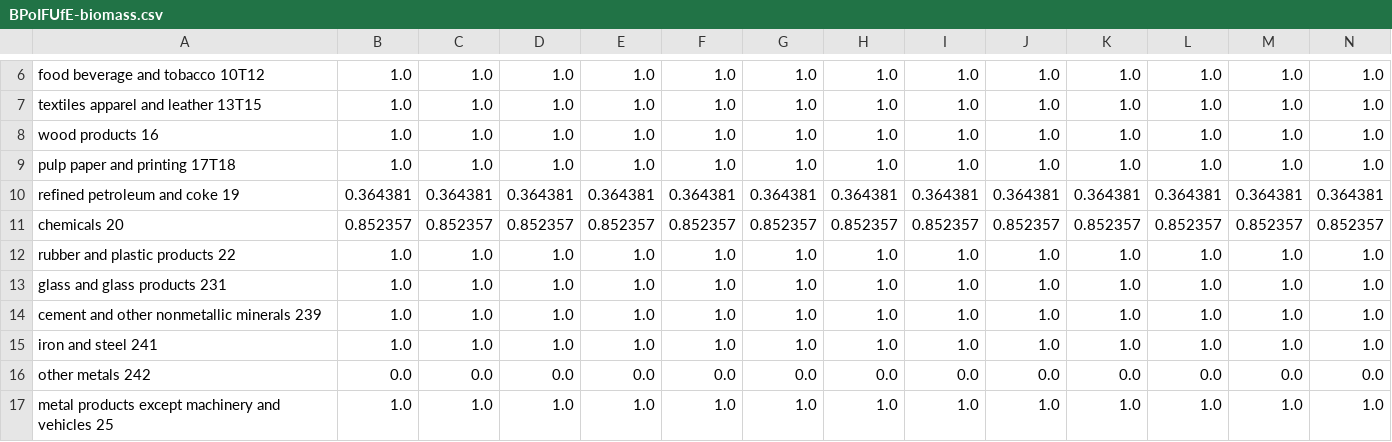
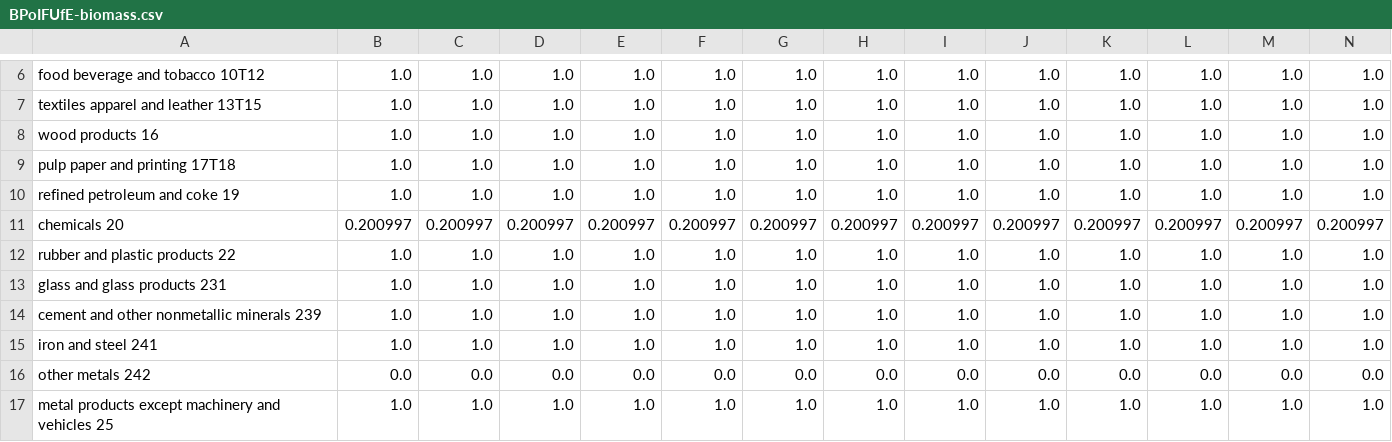
Before and after one commit to EnergyInnovation/eps-maine, a CSV file: InputData/indst/BPoIFUfE/BPoIFUfE-biomass.csv, drawn as a sheet; only a part is shown, gaps mark what is left out; removed rows and columns are numbered as before the commit, all else as after; rows hold the shown columns only; the diff names each change by its address in the sheet, - before the commit and + after, or states it on an @@ line.

```diff
--- a/InputData/indst/BPoIFUfE/BPoIFUfE-biomass.csv
+++ b/InputData/indst/BPoIFUfE/BPoIFUfE-biomass.csv
-row 10: refined petroleum and coke 19 | 0.364381 | 0.364381 | 0.364381 | 0.364381 | 0.364381 | 0.364381 | 0.364381 | 0.364381 | 0.364381 | 0.364381 | 0.364381 | 0.364381 | 0.364381
-row 11: chemicals 20 | 0.852357 | 0.852357 | 0.852357 | 0.852357 | 0.852357 | 0.852357 | 0.852357 | 0.852357 | 0.852357 | 0.852357 | 0.852357 | 0.852357 | 0.852357
+row 10: refined petroleum and coke 19 | 1.0 | 1.0 | 1.0 | 1.0 | 1.0 | 1.0 | 1.0 | 1.0 | 1.0 | 1.0 | 1.0 | 1.0 | 1.0
+row 11: chemicals 20 | 0.200997 | 0.200997 | 0.200997 | 0.200997 | 0.200997 | 0.200997 | 0.200997 | 0.200997 | 0.200997 | 0.200997 | 0.200997 | 0.200997 | 0.200997
```
Also changed, not shown: InputData/indst/BIFUbC/BIFUbC-biomass.csv, InputData/indst/BIFUbC/BIFUbC-electricity.csv, 8 other files.
